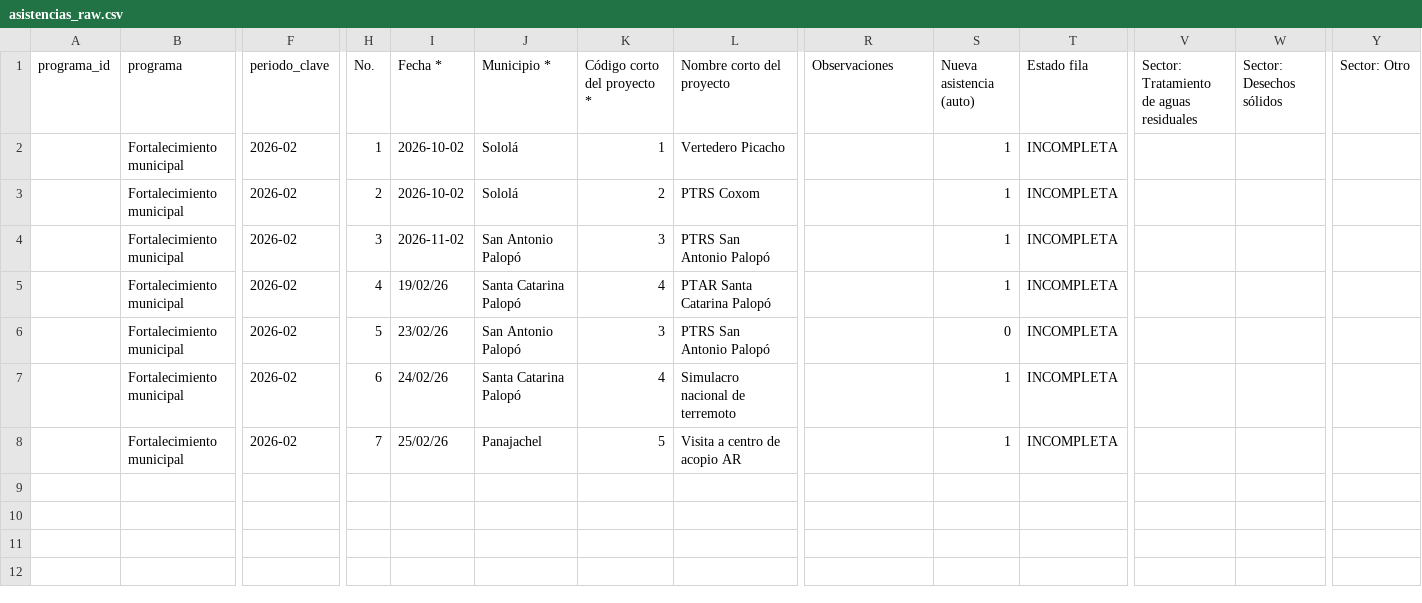
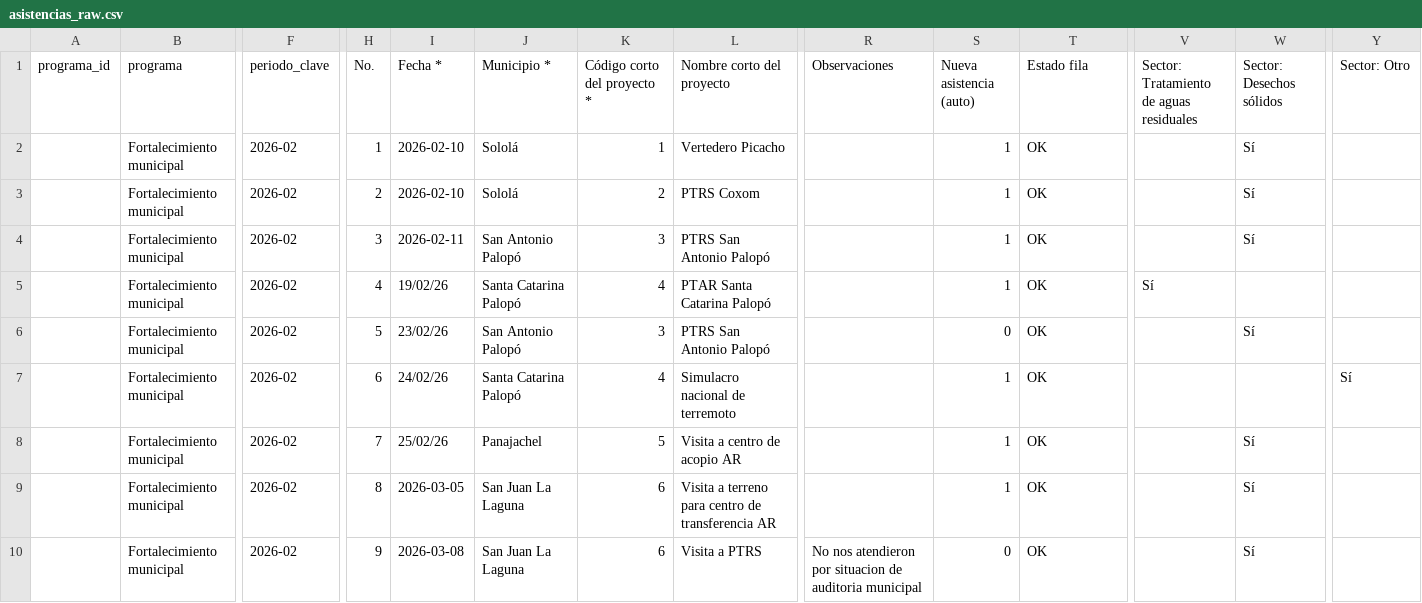
Before and after one commit to geograficaaala/adala-dashboard, a CSV file: data_raw/fortalecimiento_municipal/asistencias_raw.csv, drawn as a sheet; only a part is shown, gaps mark what is left out; rows hold the shown columns only; the diff names each change by its address in the sheet, - before the commit and + after, or states it on an @@ line.

```diff
--- a/data_raw/fortalecimiento_municipal/asistencias_raw.csv
+++ b/data_raw/fortalecimiento_municipal/asistencias_raw.csv
-I2:I3 (Fecha *): 2026-10-02
+I2:I3 (Fecha *): 2026-02-10
-T2:T8 (Estado fila): INCOMPLETA
+T2:T8 (Estado fila): OK
-W2:W4 (Sector: Desechos sólidos): (empty)
+W2:W4 (Sector: Desechos sólidos): Sí
-I4 (Fecha *): 2026-11-02
+I4 (Fecha *): 2026-02-11
-V5: (empty)
+V5: Sí
-W6 (Sector: Desechos sólidos): (empty)
+W6 (Sector: Desechos sólidos): Sí
-Y7 (Sector: Otro): (empty)
+Y7 (Sector: Otro): Sí
-W8 (Sector: Desechos sólidos): (empty)
+W8 (Sector: Desechos sólidos): Sí
+row 9:  | Fortalecimiento municipal | 2026-02 | 8 | 2026-03-05 | San Juan La Laguna | 6 | Visita a terreno para centro de transferencia AR |  | 1 | OK |  | Sí
+row 10:  | Fortalecimiento municipal | 2026-02 | 9 | 2026-03-08 | San Juan La Laguna | 6 | Visita a PTRS | No nos atendieron por situacion de auditoria municipal | 0 | OK |  | Sí
```
Also changed, not shown: data_raw/fortalecimiento_municipal/pirds_raw.csv, data_raw/fortalecimiento_municipal/resumen_raw.csv, 2 other files.
